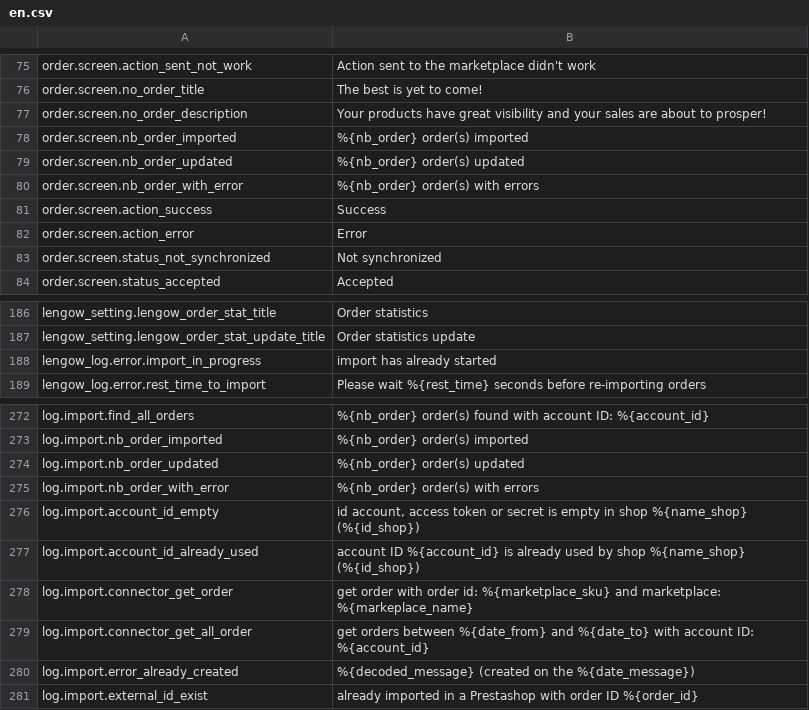
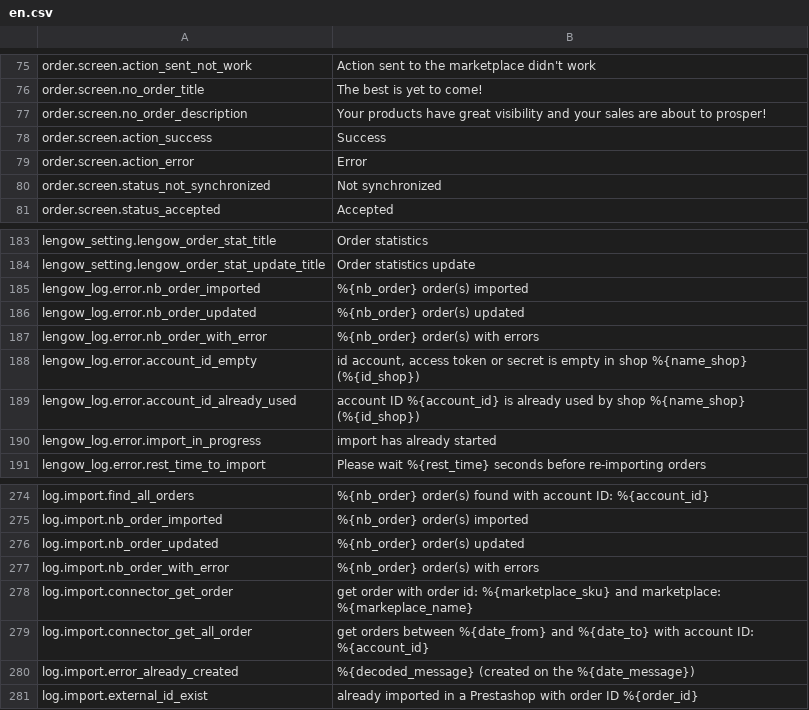
Before and after one commit to lengow/plugin-prestashop, a CSV file: translations/en.csv, drawn as a sheet; only a part is shown, gaps mark what is left out.

```diff
--- a/translations/en.csv
+++ b/translations/en.csv
@@ -77,5 +77,2 @@ order.screen.no_order_title|The best is yet to come!
 order.screen.no_order_description|Your products have great visibility and your sales are about to prosper!
-order.screen.nb_order_imported|%{nb_order} order(s) imported
-order.screen.nb_order_updated|%{nb_order} order(s) updated
-order.screen.nb_order_with_error|%{nb_order} order(s) with errors
 order.screen.action_success|Success
@@ -187,2 +184,7 @@ lengow_setting.lengow_order_stat_title|Order statistics
 lengow_setting.lengow_order_stat_update_title|Order statistics update
+lengow_log.error.nb_order_imported|%{nb_order} order(s) imported
+lengow_log.error.nb_order_updated|%{nb_order} order(s) updated
+lengow_log.error.nb_order_with_error|%{nb_order} order(s) with errors
+lengow_log.error.account_id_empty|id account, access token or secret is empty in shop %{name_shop} (%{id_shop})
+lengow_log.error.account_id_already_used|account ID %{account_id} is already used by shop %{name_shop} (%{id_shop})
 lengow_log.error.import_in_progress|import has already started
@@ -275,4 +277,2 @@ log.import.nb_order_updated|%{nb_order} order(s) updated
 log.import.nb_order_with_error|%{nb_order} order(s) with errors
-log.import.account_id_empty|id account, access token or secret is empty in shop %{name_shop} (%{id_shop})
-log.import.account_id_already_used|account ID %{account_id} is already used by shop %{name_shop} (%{id_shop})
 log.import.connector_get_order|get order with order id: %{marketplace_sku} and marketplace: %{markeplace_name}
```
Also changed, not shown: 9 other files.
